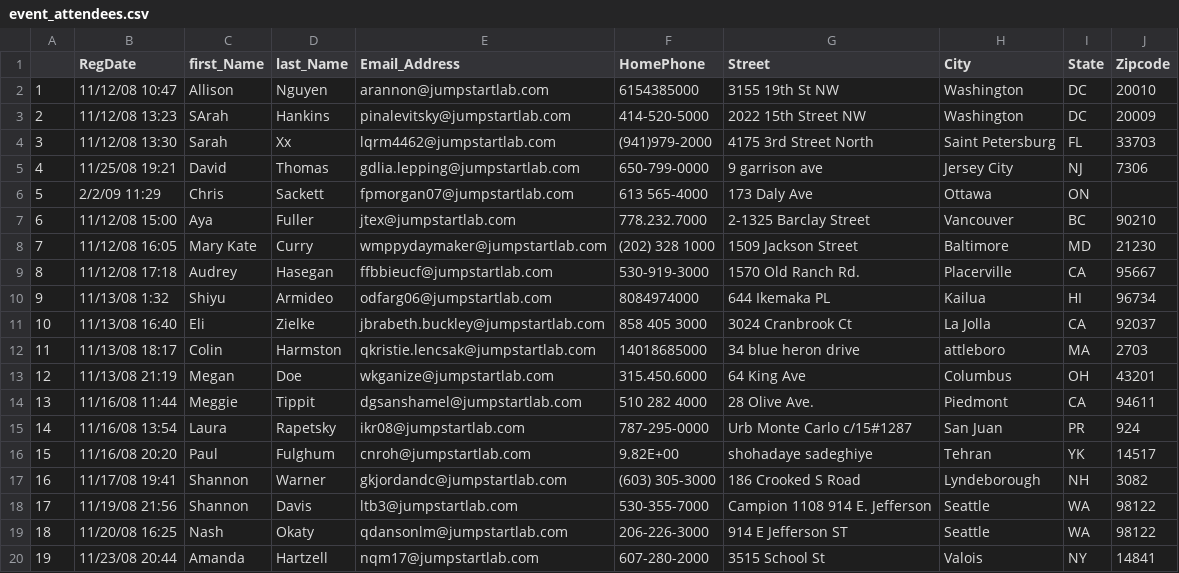
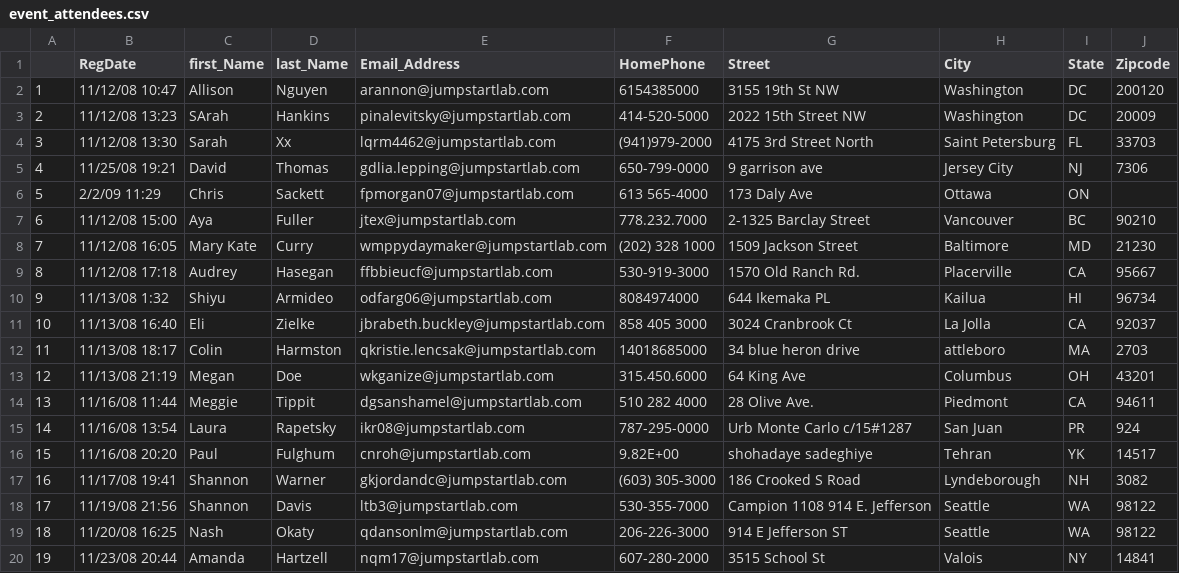
Before and after one commit to JPeikert/odin_project, a CSV file: ruby/serialization/event_manager/event_attendees.csv, drawn as a sheet.

```diff
--- a/ruby/serialization/event_manager/event_attendees.csv
+++ b/ruby/serialization/event_manager/event_attendees.csv
@@ -1,3 +1,3 @@
  ,RegDate,first_Name,last_Name,Email_Address,HomePhone,Street,City,State,Zipcode
-1,11/12/08 10:47,Allison,Nguyen,arannon@jumpstartlab.com,6154385000,3155 19th St NW,Washington,DC,20010
+1,11/12/08 10:47,Allison,Nguyen,arannon@jumpstartlab.com,6154385000,3155 19th St NW,Washington,DC,200120
 2,11/12/08 13:23,SArah,Hankins,pinalevitsky@jumpstartlab.com,414-520-5000,2022 15th Street NW,Washington,DC,20009
```
Also changed, not shown: 3 other files.
